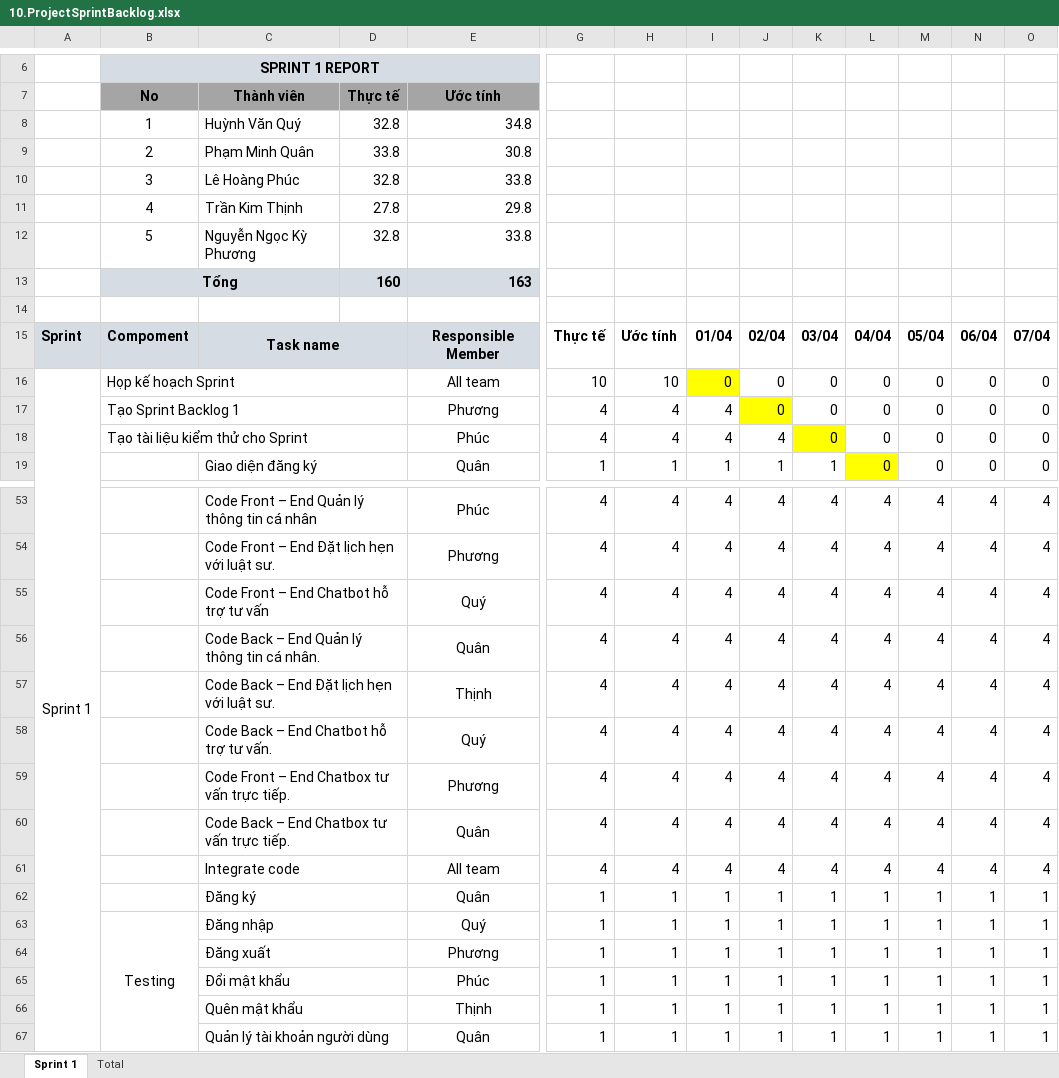
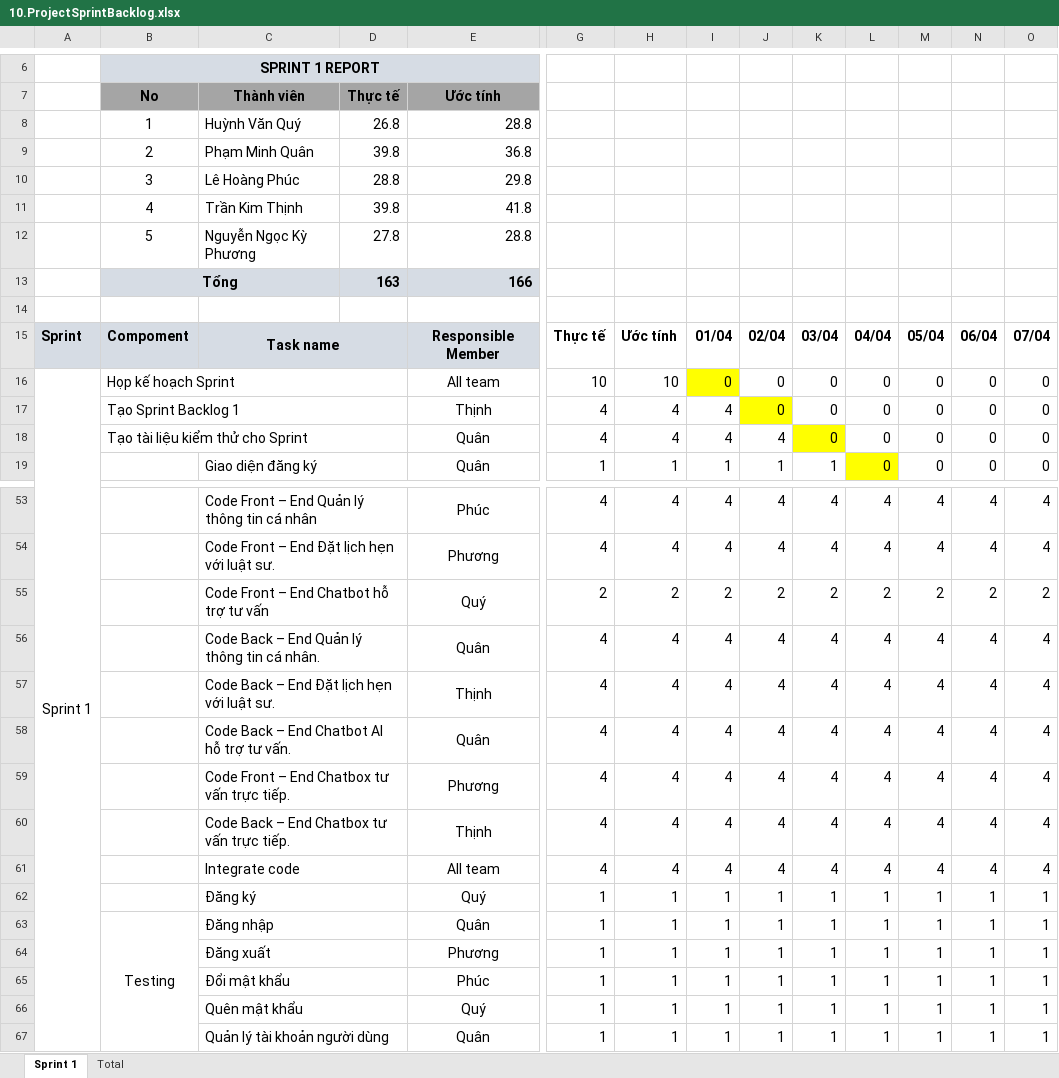
Before and after one commit to Khoa-CNTT/WTVVQLHS1995, an Excel workbook: Documents/10.ProjectSprintBacklog.xlsx, sheet Sprint 1, drawn as a sheet; only a part is shown, gaps mark what is left out; values as stored, in another font and other column widths than the file's, no borders; charts and pictures not drawn; removed rows and columns are numbered as before the commit, all else as after; rows hold the shown columns only; the diff covers the shown part only; the diff names each change by its address in the sheet, - before the commit and + after, or states it on an @@ line.

Commit message:
fix lỗi tổng time sprintbacklog

```diff
--- a/Documents/10.ProjectSprintBacklog.xlsx (sheet Sprint 1)
+++ b/Documents/10.ProjectSprintBacklog.xlsx (sheet Sprint 1)
-D8: 32.8
+D8: 26.8
-E8: 34.8
+E8: 28.8
-D9: 33.8
+D9: 39.8
-E9: 30.8
+E9: 36.8
-D10: 32.8
+D10: 28.8
-E10: 33.8
+E10: 29.8
-D11: 27.8
+D11: 39.8
-E11: 29.8
+E11: 41.8
-D12: 32.8
+D12: 27.8
-E12: 33.8
+E12: 28.8
-row 13:  | Tổng |  | 160 | 163
+row 13:  | Tổng |  | 163 | 166
-E17: Phương
+E17: Thịnh
-E18: Phúc
+E18: Quân
-row 55:  |  | Code Front – End Chatbot hỗ trợ tư vấn |  | Quý | 4 | 4 | 4 | 4 | 4 | 4 | 4 | 4 | 4
+row 55:  |  | Code Front – End Chatbot hỗ trợ tư vấn |  | Quý | 2 | 2 | 2 | 2 | 2 | 2 | 2 | 2 | 2
-C58: Code Back – End Chatbot hỗ trợ tư vấn.
+C58: Code Back – End Chatbot AI hỗ trợ tư vấn.
-E58: Quý
+E58: Quân
-E60: Quân
+E60: Thịnh
-E62: Quân
+E62: Quý
-E63: Quý
+E63: Quân
-E66: Thịnh
+E66: Quý
```
Also changed, not shown: 1 added row, 1 removed row and 17 edited cells elsewhere in this sheet, sheet Total, formulas that keep their value, charts or pictures, 2 other files.
